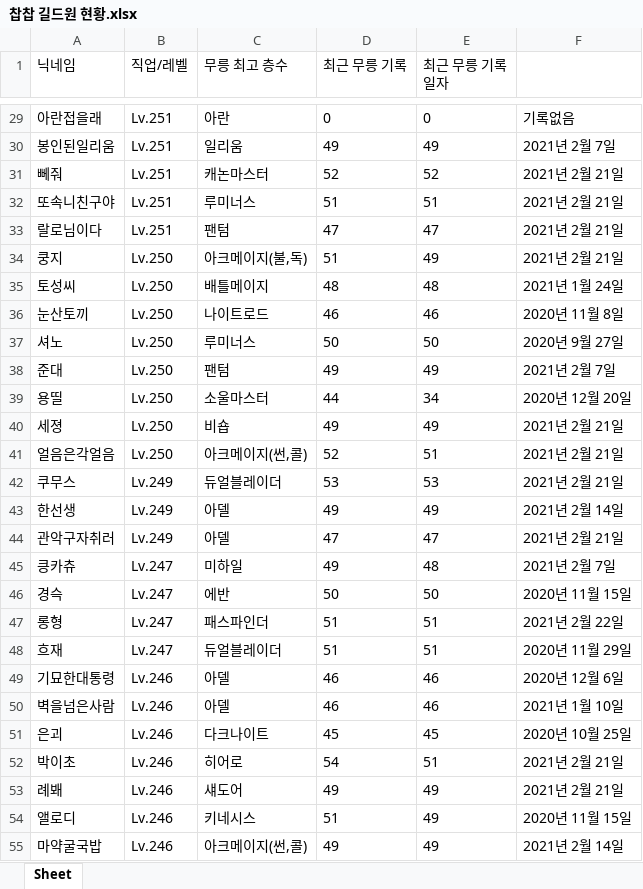
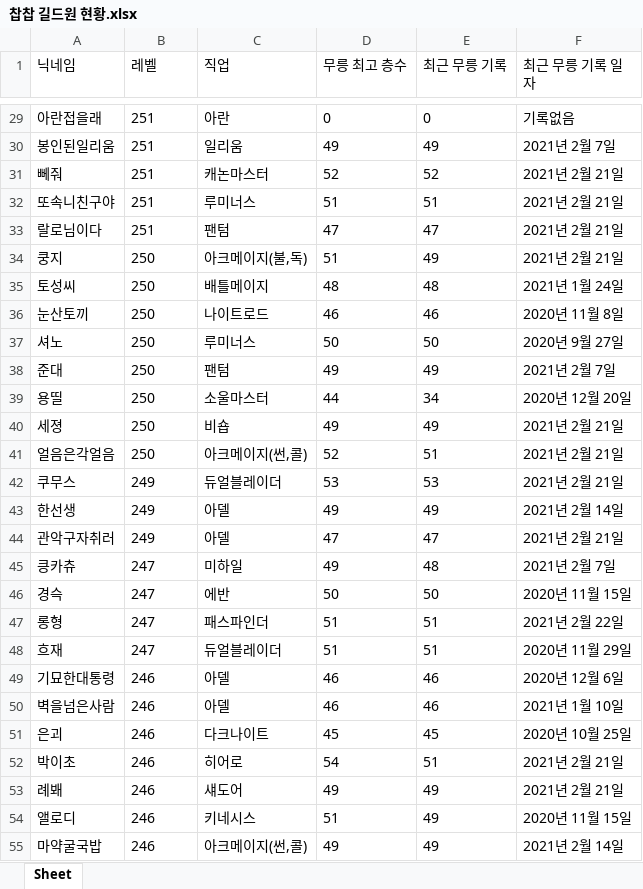
Before and after one commit to davejang/Maplestory-Guild-Database, an Excel workbook: 찹찹 길드원 현황.xlsx, sheet Sheet, drawn as a sheet; only a part is shown, gaps mark what is left out; values as stored, in another font and other column widths than the file's, no borders; the diff covers the shown part only; the diff names each change by its address in the sheet, - before the commit and + after, or states it on an @@ line.

```diff
--- a/찹찹 길드원 현황.xlsx (sheet Sheet)
+++ b/찹찹 길드원 현황.xlsx (sheet Sheet)
-B1: 직업/레벨
+B1: 레벨
-C1: 무릉 최고 층수
+C1: 직업
-D1: 최근 무릉 기록
+D1: 무릉 최고 층수
-E1: 최근 무릉 기록 일자
+E1: 최근 무릉 기록
-F1: (empty)
+F1: 최근 무릉 기록 일자
-B29:B33 (레벨): Lv.251
+B29:B33 (레벨): 251
-B34:B41 (레벨): Lv.250
+B34:B41 (레벨): 250
-B42:B44 (레벨): Lv.249
+B42:B44 (레벨): 249
-B45:B48 (레벨): Lv.247
+B45:B48 (레벨): 247
-B49:B55 (레벨): Lv.246
+B49:B55 (레벨): 246
```
Also changed, not shown: 158 edited cells elsewhere in this sheet, 2 other files.
